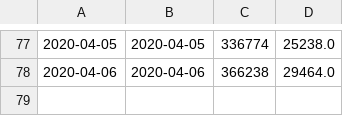
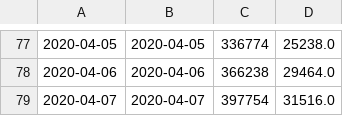
Before and after one commit to mebauer/covid-19-states, a CSV file: data/us-states-grouped-day.csv, drawn as a sheet; only a part is shown, gaps mark what is left out; the diff names each change by its address in the sheet, - before the commit and + after, or states it on an @@ line.

```diff
--- a/data/us-states-grouped-day.csv
+++ b/data/us-states-grouped-day.csv
+row 79: 2020-04-07 | 2020-04-07 | 397754 | 31516.0
```
Also changed, not shown: data/us-states-grouped-states.csv, 30 other files.
